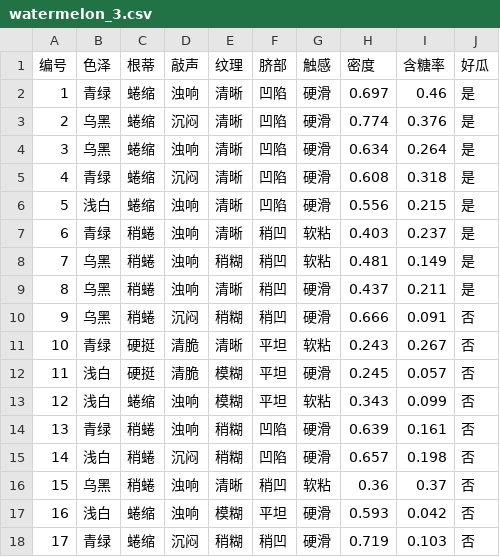
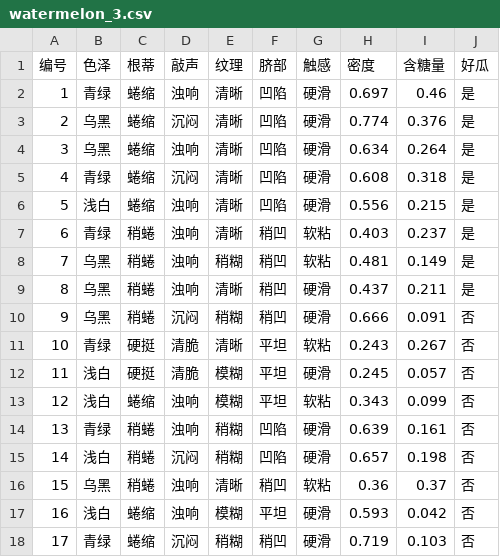
Before and after one commit to EvilCalf/Linear-Discriminant-Analysis, a CSV file: data/watermelon_3.csv, drawn as a sheet.

```diff
--- a/data/watermelon_3.csv
+++ b/data/watermelon_3.csv
@@ -1,2 +1,2 @@
-编号,色泽,根蒂,敲声,纹理,脐部,触感,密度,含糖率,好瓜
+编号,色泽,根蒂,敲声,纹理,脐部,触感,密度,含糖量,好瓜
 1,青绿,蜷缩,浊响,清晰,凹陷,硬滑,0.697,0.46,是
```
Also changed, not shown: 1 other file.
